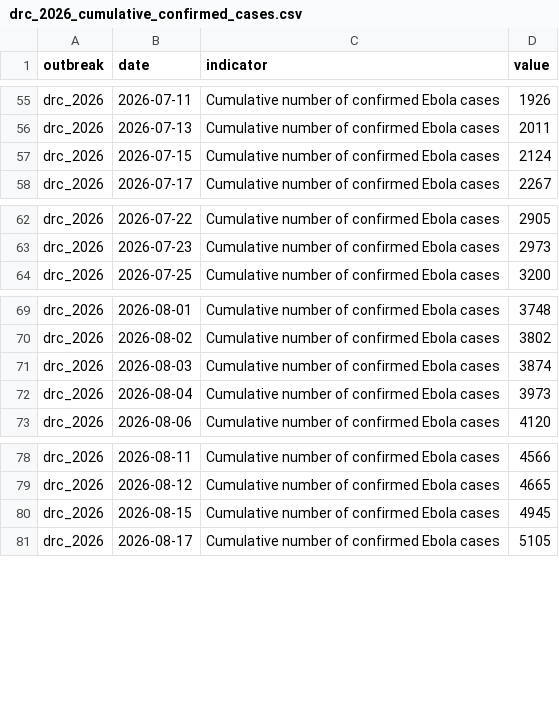
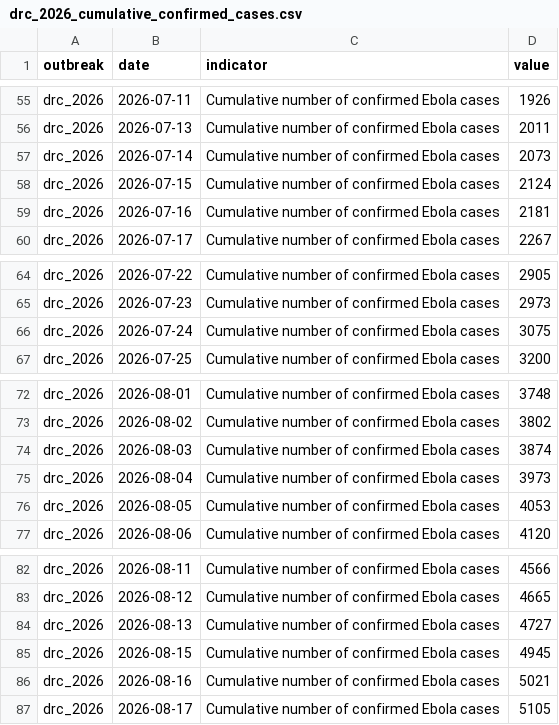
Before and after one commit to ONEcampaign/ebola-2026-outbreak, a CSV file: data/processed/drc_2026_cumulative_confirmed_cases.csv, drawn as a sheet; only a part is shown, gaps mark what is left out; the diff names each change by its address in the sheet, - before the commit and + after, or states it on an @@ line.

```diff
--- a/data/processed/drc_2026_cumulative_confirmed_cases.csv
+++ b/data/processed/drc_2026_cumulative_confirmed_cases.csv
+row 57: drc_2026 | 2026-07-14 | Cumulative number of confirmed Ebola cases | 2073
+row 59: drc_2026 | 2026-07-16 | Cumulative number of confirmed Ebola cases | 2181
+row 66: drc_2026 | 2026-07-24 | Cumulative number of confirmed Ebola cases | 3075
+row 76: drc_2026 | 2026-08-05 | Cumulative number of confirmed Ebola cases | 4053
+row 84: drc_2026 | 2026-08-13 | Cumulative number of confirmed Ebola cases | 4727
+row 86: drc_2026 | 2026-08-16 | Cumulative number of confirmed Ebola cases | 5021
```
Also changed, not shown: data/processed/drc_2026_indicators_by_date.csv, 1 other file.
